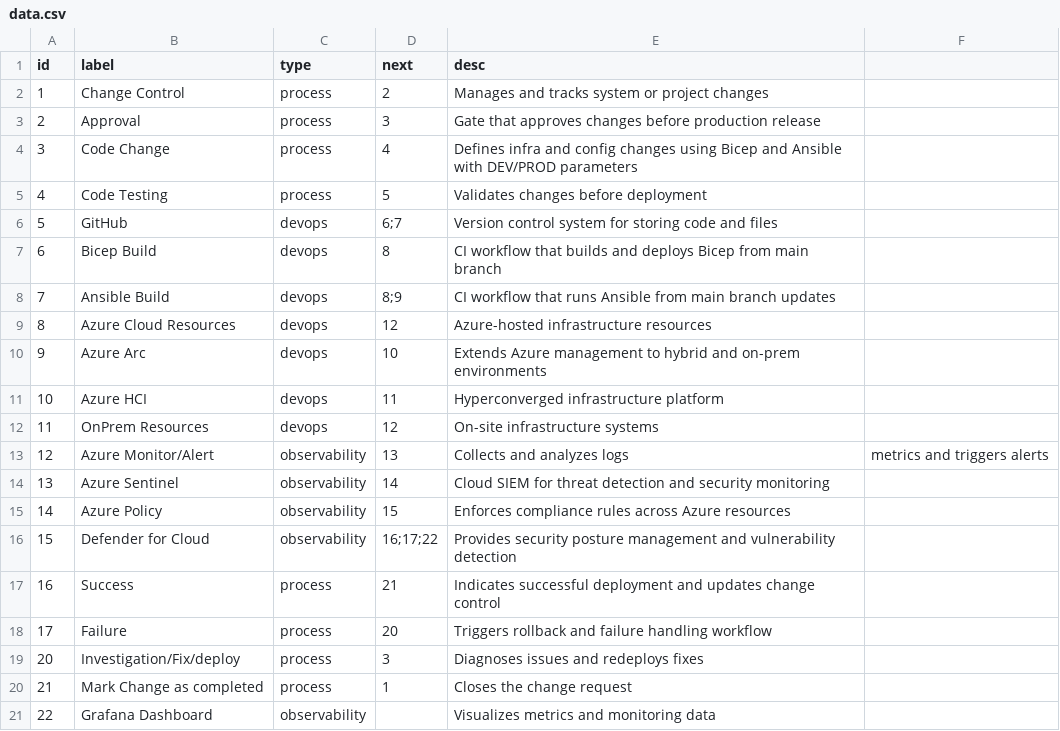
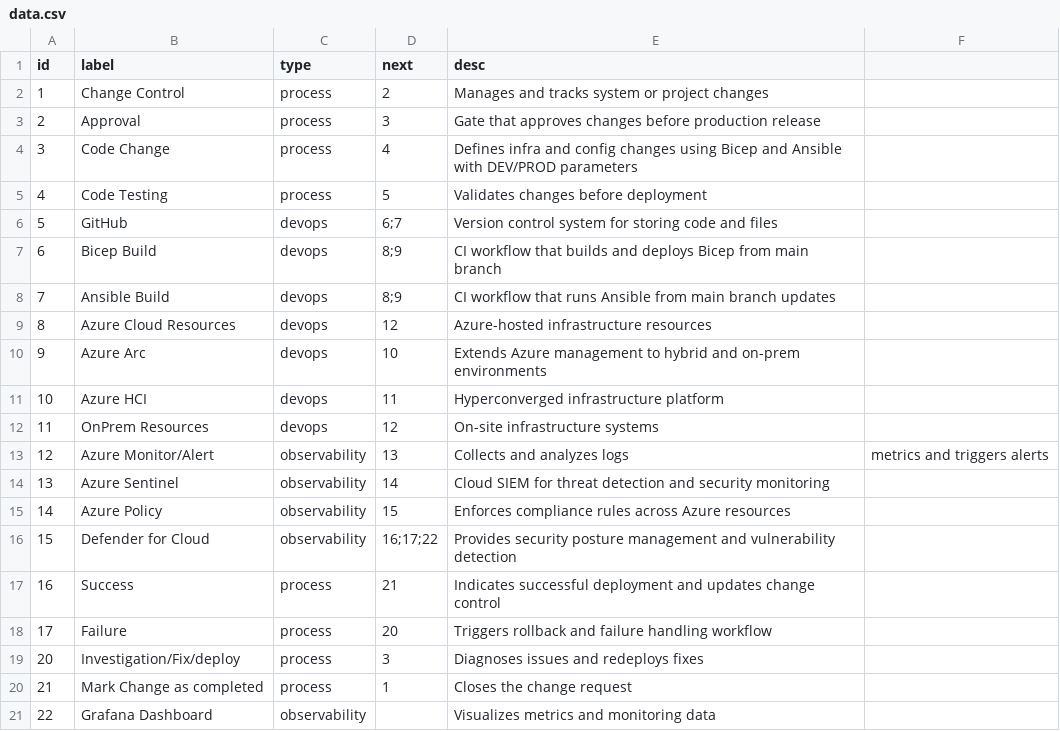
Before and after one commit to GozzyGit/UniProject, a CSV file: uni-app/public/data/data.csv, drawn as a sheet.

```diff
--- a/uni-app/public/data/data.csv
+++ b/uni-app/public/data/data.csv
@@ -6,3 +6,3 @@ id,label,type,next,desc,
 5,GitHub,devops,6;7,Version control system for storing code and files
-6,Bicep Build,devops,8,CI workflow that builds and deploys Bicep from main branch
+6,Bicep Build,devops,8;9,CI workflow that builds and deploys Bicep from main branch
 7,Ansible Build,devops,8;9,CI workflow that runs Ansible from main branch updates
```
Also changed, not shown: 1 other file.
